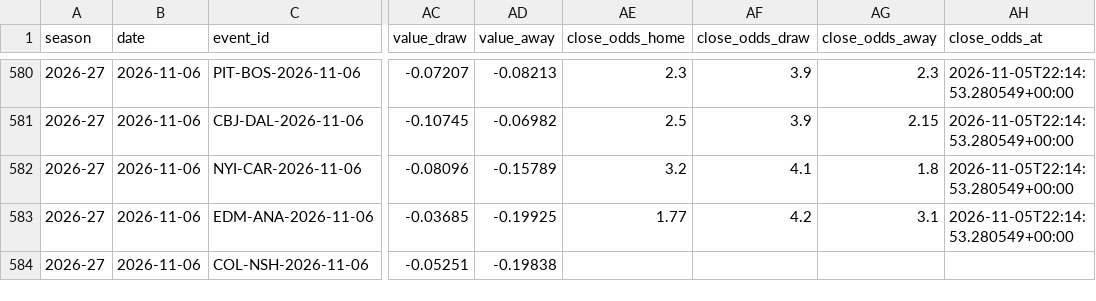
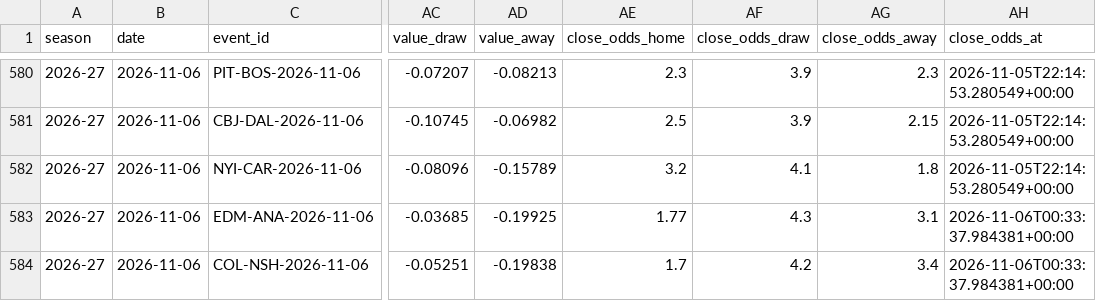
Before and after one commit to egeiran/NHL-ML-Prediction-Model, a CSV file: NHL/data/bet_shadow.csv, drawn as a sheet; only a part is shown, gaps mark what is left out; the diff names each change by its address in the sheet, - before the commit and + after, or states it on an @@ line.

```diff
--- a/NHL/data/bet_shadow.csv
+++ b/NHL/data/bet_shadow.csv
-AF583 (close_odds_draw): 4.2
+AF583 (close_odds_draw): 4.3
-AH583 (close_odds_at): 2026-11-05T22:14:53.280549+00:00
+AH583 (close_odds_at): 2026-11-06T00:33:37.984381+00:00
-AE584 (close_odds_home): (empty)
+AE584 (close_odds_home): 1.7
-AF584 (close_odds_draw): (empty)
+AF584 (close_odds_draw): 4.2
-AG584 (close_odds_away): (empty)
+AG584 (close_odds_away): 3.4
-AH584 (close_odds_at): (empty)
+AH584 (close_odds_at): 2026-11-06T00:33:37.984381+00:00
```
